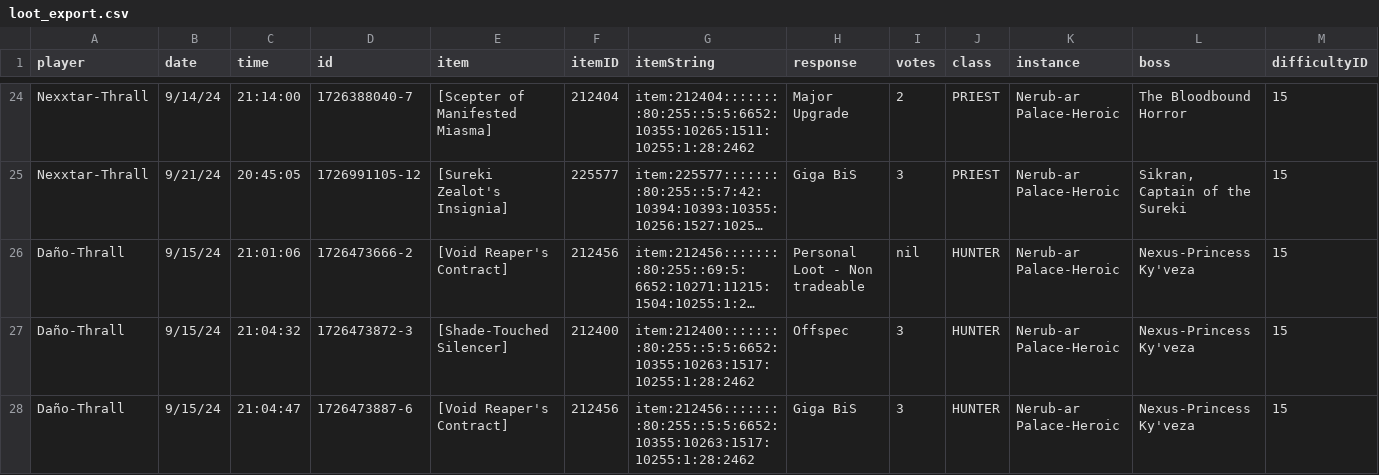
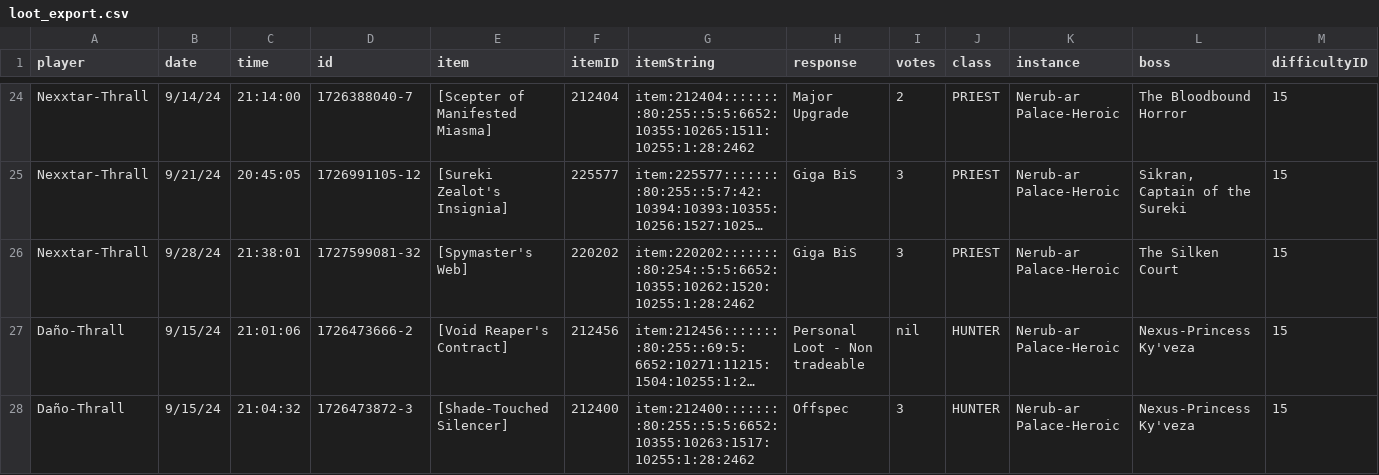
Before and after one commit to afunyun/swloot_history, a CSV file: loot_export.csv, drawn as a sheet; only a part is shown, gaps mark what is left out; the shorter side is filled out with more unchanged rows; long unchanged cells end in …; rows hold the shown columns only; the diff names each change by its address in the sheet, - before the commit and + after, or states it on an @@ line.

Commit message:
Update loot_export.csv

```diff
--- a/loot_export.csv
+++ b/loot_export.csv
+row 26: Nexxtar-Thrall | 9/28/24 | 21:38:01 | 1727599081-32 | [Spymaster's Web] | 220202 | item:220202::::::::80:254::5:5:6652:10355:10262:1520:10255:1:28:2462 | Giga BiS | 3 | PRIEST | Nerub-ar Palace-Heroic | The Silken Court | 15
```
